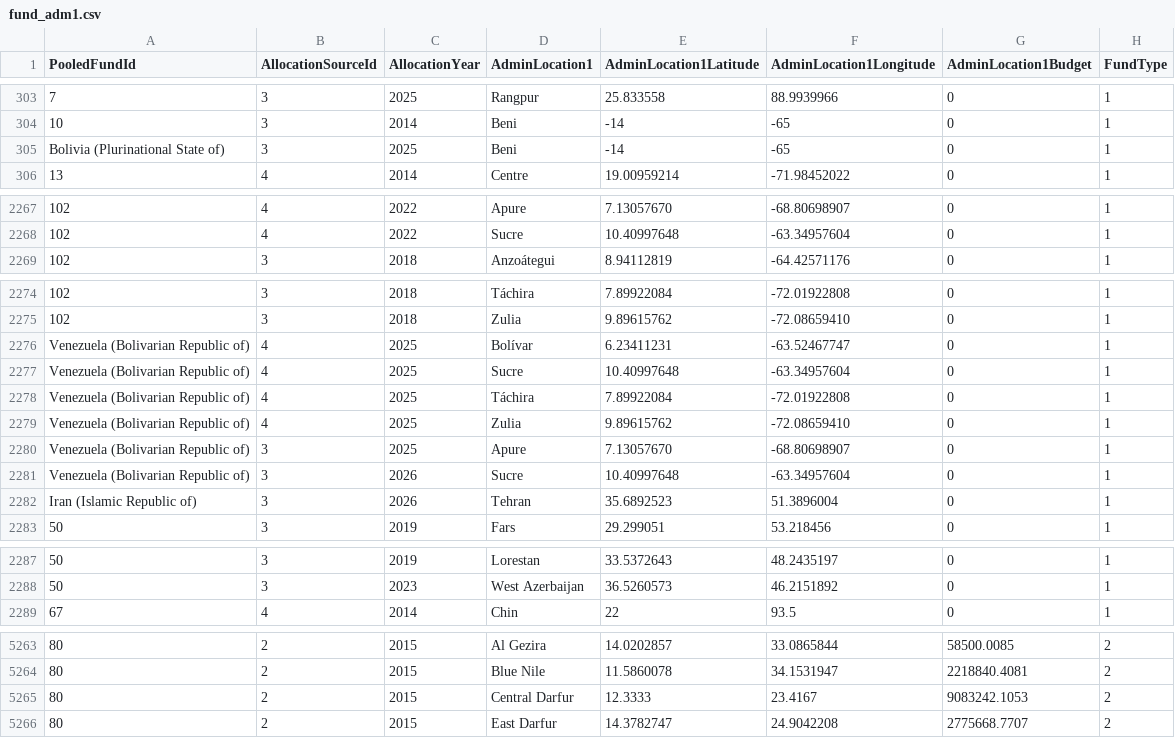
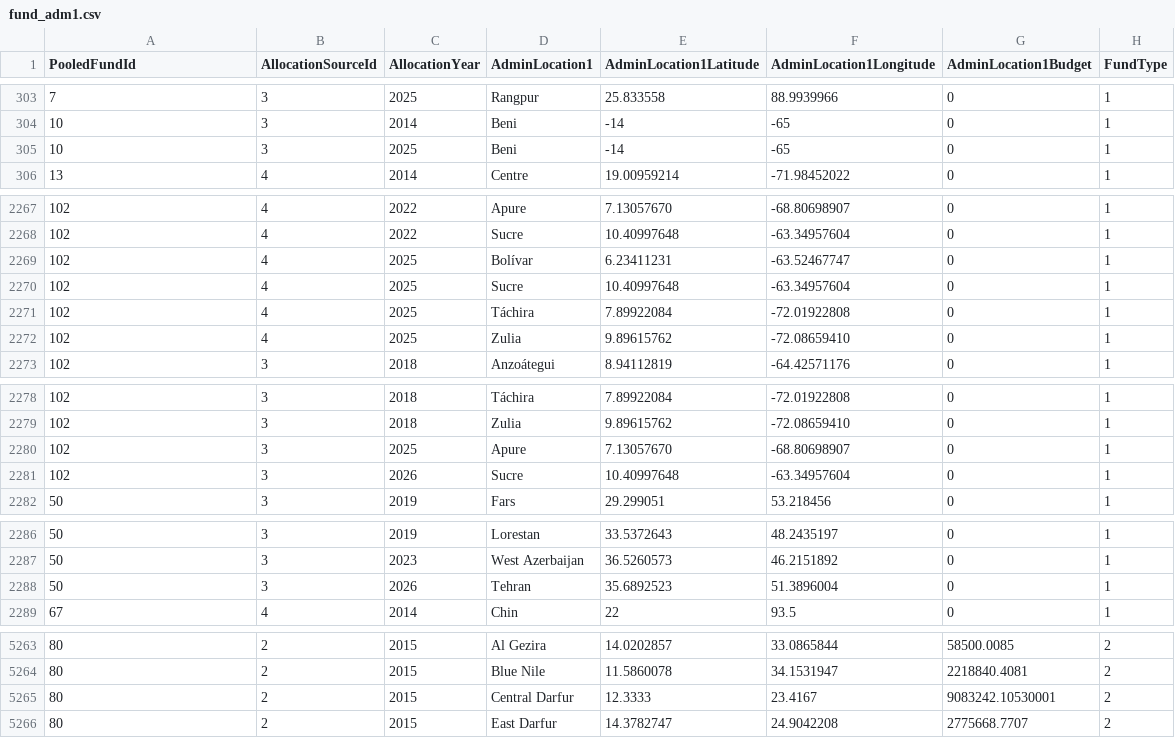
Before and after one commit to CBPFGMS/pfbi-data, a CSV file: fund_adm1.csv, drawn as a sheet; only a part is shown, gaps mark what is left out; the diff covers the shown part only.

```diff
--- a/fund_adm1.csv
+++ b/fund_adm1.csv
@@ -304,3 +304,3 @@ PooledFundId,AllocationSourceId,AllocationYear,AdminLocation1,AdminLocation1Lati
 10,3,2014,Beni,-14,-65,0,1
-Bolivia (Plurinational State of),3,2025,Beni,-14,-65,0,1
+10,3,2025,Beni,-14,-65,0,1
 13,4,2014,Centre,19.00959214,-71.98452022,0,1
@@ -2268,2 +2268,6 @@ Bolivia (Plurinational State of),3,2025,Beni,-14,-65,0,1
 102,4,2022,Sucre,10.40997648,-63.34957604,0,1
+102,4,2025,Bolívar,6.23411231,-63.52467747,0,1
+102,4,2025,Sucre,10.40997648,-63.34957604,0,1
+102,4,2025,Táchira,7.89922084,-72.01922808,0,1
+102,4,2025,Zulia,9.89615762,-72.08659410,0,1
 102,3,2018,Anzoátegui,8.94112819,-64.42571176,0,1
@@ -2275,9 +2279,4 @@ Bolivia (Plurinational State of),3,2025,Beni,-14,-65,0,1
 102,3,2018,Zulia,9.89615762,-72.08659410,0,1
-Venezuela (Bolivarian Republic of),4,2025,Bolívar,6.23411231,-63.52467747,0,1
-Venezuela (Bolivarian Republic of),4,2025,Sucre,10.40997648,-63.34957604,0,1
-Venezuela (Bolivarian Republic of),4,2025,Táchira,7.89922084,-72.01922808,0,1
-Venezuela (Bolivarian Republic of),4,2025,Zulia,9.89615762,-72.08659410,0,1
-Venezuela (Bolivarian Republic of),3,2025,Apure,7.13057670,-68.80698907,0,1
-Venezuela (Bolivarian Republic of),3,2026,Sucre,10.40997648,-63.34957604,0,1
-Iran (Islamic Republic of),3,2026,Tehran,35.6892523,51.3896004,0,1
+102,3,2025,Apure,7.13057670,-68.80698907,0,1
+102,3,2026,Sucre,10.40997648,-63.34957604,0,1
 50,3,2019,Fars,29.299051,53.218456,0,1
@@ -2288,2 +2287,3 @@ Iran (Islamic Republic of),3,2026,Tehran,35.6892523,51.3896004,0,1
 50,3,2023,West Azerbaijan,36.5260573,46.2151892,0,1
+50,3,2026,Tehran,35.6892523,51.3896004,0,1
 67,4,2014,Chin,22,93.5,0,1
@@ -5264,3 +5264,3 @@ Iran (Islamic Republic of),3,2026,Tehran,35.6892523,51.3896004,0,1
 80,2,2015,Blue Nile,11.5860078,34.1531947,2218840.4081,2
-80,2,2015,Central Darfur,12.3333,23.4167,9083242.1053,2
+80,2,2015,Central Darfur,12.3333,23.4167,9083242.10530001,2
 80,2,2015,East Darfur,14.3782747,24.9042208,2775668.7707,2
```
Also changed, not shown: 16 moved rows and 2 edited cells elsewhere in this file, contributionbycerfcbpf.csv, contributionbycerfcbpfAll.csv, 11 other files.
